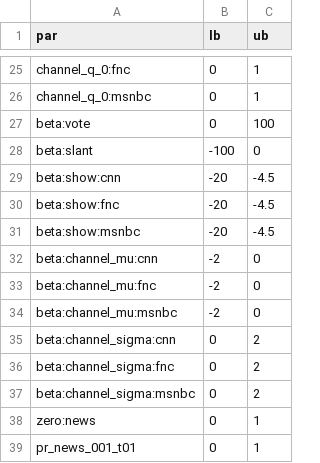
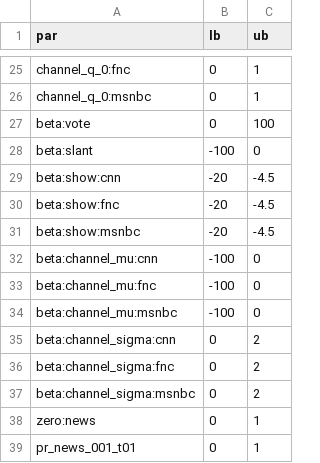
Before and after one commit to gregobad/stb-model, a CSV file: data/parameter_bounds.csv, drawn as a sheet; only a part is shown, gaps mark what is left out.

```diff
--- a/data/parameter_bounds.csv
+++ b/data/parameter_bounds.csv
@@ -31,5 +31,5 @@ beta:show:fnc,-20,-4.5
 beta:show:msnbc,-20,-4.5
-beta:channel_mu:cnn,-2,0
-beta:channel_mu:fnc,-2,0
-beta:channel_mu:msnbc,-2,0
+beta:channel_mu:cnn,-100,0
+beta:channel_mu:fnc,-100,0
+beta:channel_mu:msnbc,-100,0
 beta:channel_sigma:cnn,0,2
```
Also changed, not shown: data/quick_set_params.csv.
